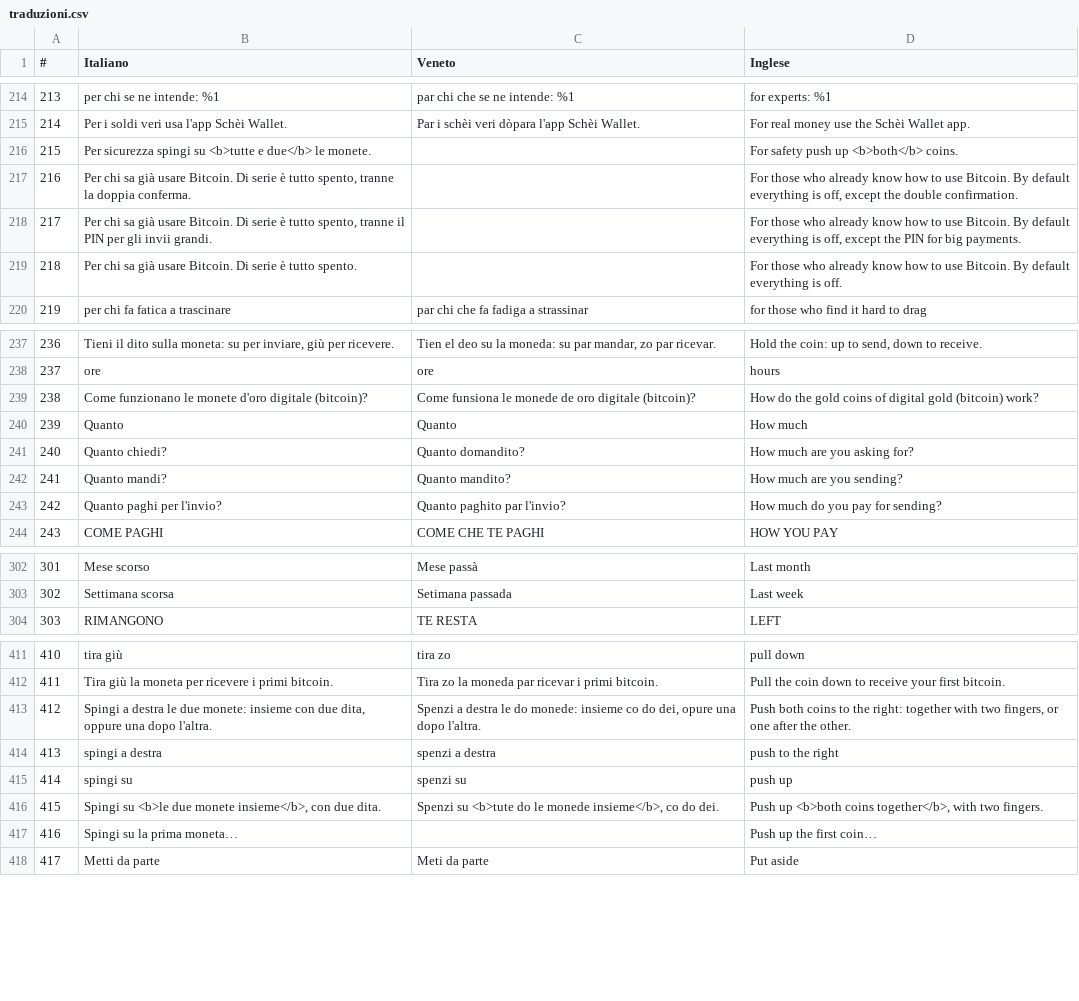
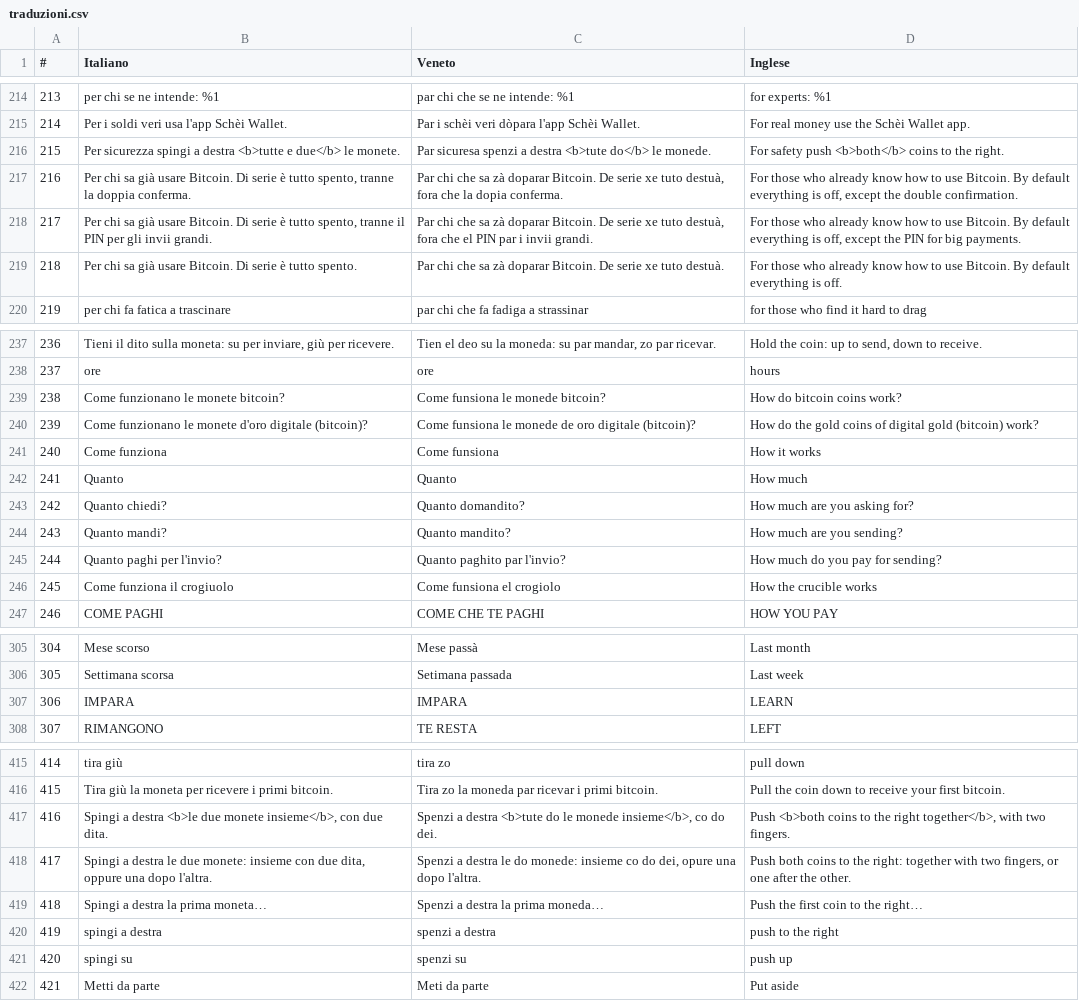
Before and after one commit to ManX-SAFE21/schei-wallet, a CSV file: traduzioni.csv, drawn as a sheet; only a part is shown, gaps mark what is left out; removed rows and columns are numbered as before the commit, all else as after; the diff covers the shown part only; the diff names each change by its address in the sheet, - before the commit and + after, or states it on an @@ line.

```diff
--- a/traduzioni.csv
+++ b/traduzioni.csv
-row 216: 215 | Per sicurezza spingi su <b>tutte e due</b> le monete. |  | For safety push up <b>both</b> coins.
+row 216: 215 | Per sicurezza spingi a destra <b>tutte e due</b> le monete. | Par sicuresa spenzi a destra <b>tute do</b> le monede. | For safety push <b>both</b> coins to the right.
-C217 (Veneto): (empty)
+C217 (Veneto): Par chi che sa zà doparar Bitcoin. De serie xe tuto destuà, fora che la dopia conferma.
-C218 (Veneto): (empty)
+C218 (Veneto): Par chi che sa zà doparar Bitcoin. De serie xe tuto destuà, fora che el PIN par i invii grandi.
-C219 (Veneto): (empty)
+C219 (Veneto): Par chi che sa zà doparar Bitcoin. De serie xe tuto destuà.
+row 239: 238 | Come funzionano le monete bitcoin? | Come funsiona le monede bitcoin? | How do bitcoin coins work?
@@ column A (#) renumbered from row 240 down @@
+row 241: 240 | Come funziona | Come funsiona | How it works
+row 246: 245 | Come funziona il crogiuolo | Come funsiona el crogiolo | How the crucible works
+row 307: 306 | IMPARA | IMPARA | LEARN
+row 417: 416 | Spingi a destra <b>le due monete insieme</b>, con due dita. | Spenzi a destra <b>tute do le monede insieme</b>, co do dei. | Push <b>both coins to the right together</b>, with two fingers.
+row 419: 418 | Spingi a destra la prima moneta… | Spenzi a destra la prima moneda… | Push the first coin to the right…
-row 416: 415 | Spingi su <b>le due monete insieme</b>, con due dita. | Spenzi su <b>tute do le monede insieme</b>, co do dei. | Push up <b>both coins together</b>, with two fingers.
-row 417: 416 | Spingi su la prima moneta… |  | Push up the first coin…
```
Also changed, not shown: 2 added rows, 2 removed rows and 53 edited cells elsewhere in this file, 1 other file.
